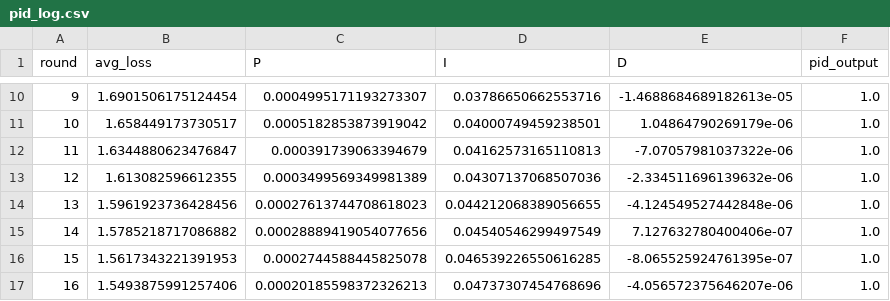
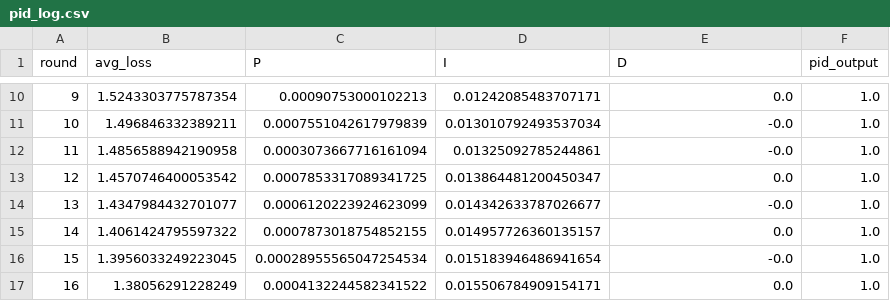
Before and after one commit to adrianpena100/pidfinals, a CSV file: pid/pid_log.csv, drawn as a sheet; only a part is shown, gaps mark what is left out; the diff covers the shown part only.

```diff
--- a/pid/pid_log.csv
+++ b/pid/pid_log.csv
@@ -10,8 +10,8 @@ round,avg_loss,P,I,D,pid_output
-9,1.6901506175124454,0.0004995171193273307,0.03786650662553716,-1.4688684689182613e-05,1.0
-10,1.658449173730517,0.0005182853873919042,0.04000749459238501,1.04864790269179e-06,1.0
-11,1.6344880623476847,0.000391739063394679,0.04162573165110813,-7.07057981037322e-06,1.0
-12,1.613082596612355,0.0003499569349981389,0.04307137068507036,-2.334511696139632e-06,1.0
-13,1.5961923736428456,0.00027613744708618023,0.044212068389056655,-4.124549527442848e-06,1.0
-14,1.5785218717086882,0.00028889419054077656,0.04540546299497549,7.127632780400406e-07,1.0
-15,1.5617343221391953,0.0002744588445825078,0.046539226550616285,-8.065525924761395e-07,1.0
-16,1.5493875991257406,0.00020185598372326213,0.04737307454768696,-4.056572375646207e-06,1.0
+9,1.5243303775787354,0.00090753000102213,0.01242085483707171,0.0,1.0
+10,1.496846332389211,0.0007551042617979839,0.013010792493537034,-0.0,1.0
+11,1.4856588942190958,0.0003073667716161094,0.01325092785244861,-0.0,1.0
+12,1.4570746400053542,0.0007853317089341725,0.013864481200450347,0.0,1.0
+13,1.4347984432701077,0.0006120223924623099,0.014342633787026677,-0.0,1.0
+14,1.4061424795597322,0.0007873018754852155,0.014957726360135157,0.0,1.0
+15,1.3956033249223045,0.00028955565047254534,0.015183946486941654,-0.0,1.0
+16,1.38056291228249,0.0004132244582341522,0.015506784909154171,0.0,1.0
```
Also changed, not shown: 85 edited cells elsewhere in this file, pid/Bulyan_log.csv, pid/FedAvg_log.csv, 12 other files.
